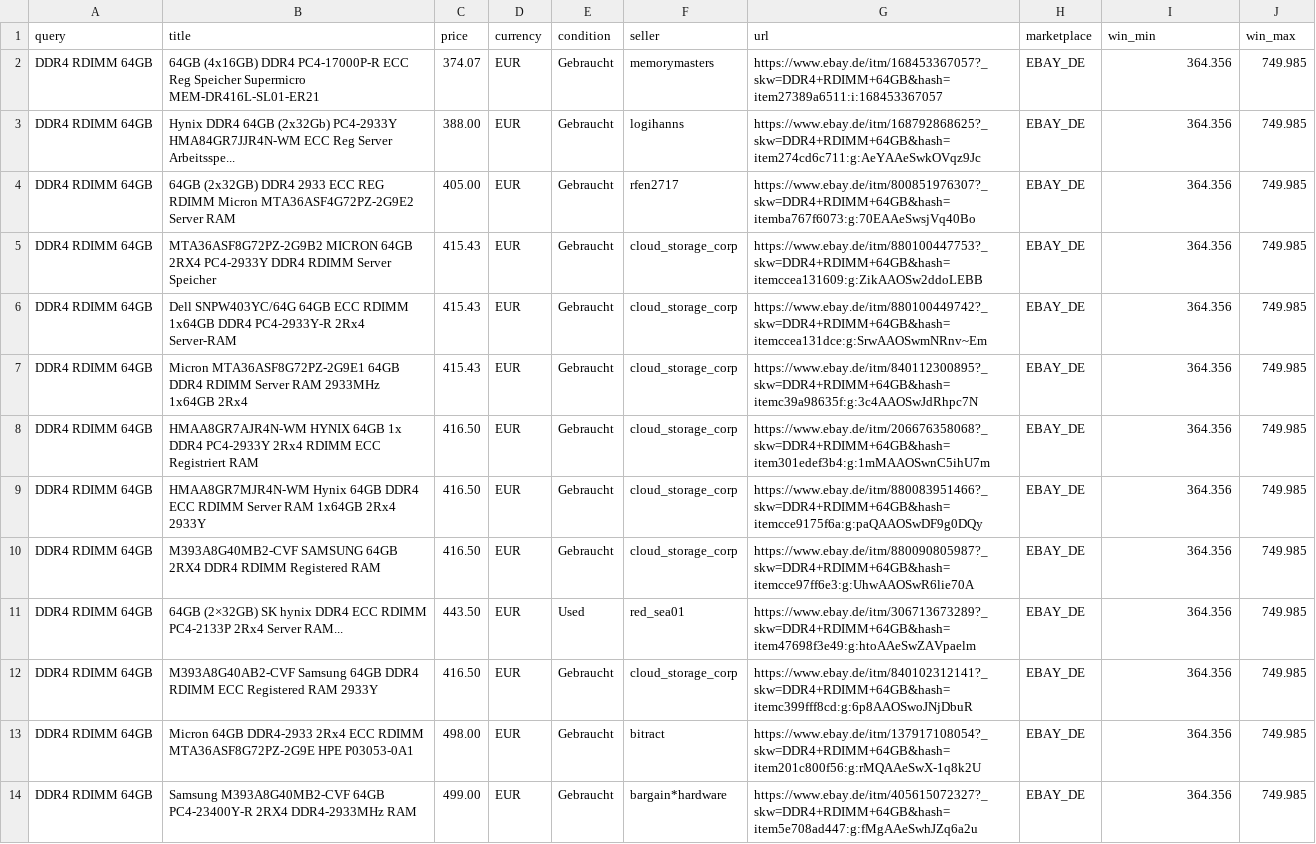
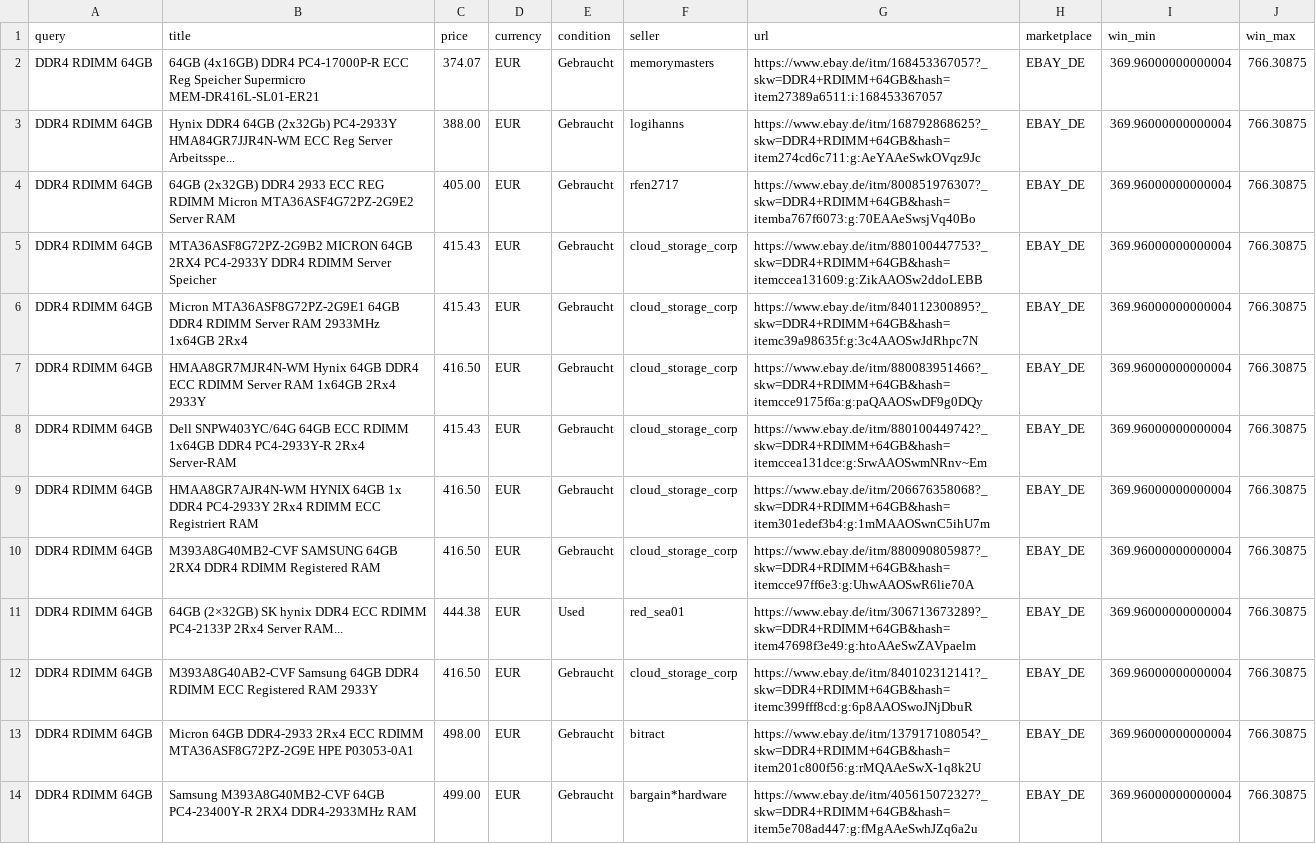
Before and after one commit to aicologne/aic-hardware-deals, a CSV file: site/data/deals/DDR4-RDIMM-64GB.csv, drawn as a sheet; only a part is shown; removed rows and columns are numbered as before the commit, all else as after; the diff covers the shown part only; the diff names each change by its address in the sheet, - before the commit and + after, or states it on an @@ line.

```diff
--- a/site/data/deals/DDR4-RDIMM-64GB.csv
+++ b/site/data/deals/DDR4-RDIMM-64GB.csv
-I2:I5 (win_min): 364.356
+I2:I5 (win_min): 369.96000000000004
-J2:J5 (win_max): 749.985
+J2:J5 (win_max): 766.30875
-row 6: DDR4 RDIMM 64GB | Dell SNPW403YC/64G 64GB ECC RDIMM 1x64GB DDR4 PC4-2933Y-R 2Rx4 Server-RAM | 415.43 | EUR | Gebraucht | cloud_storage_corp | https://www.ebay.de/itm/880100449742?_skw=DDR4+RDIMM+64GB&hash=itemccea131dce:g:SrwAAOSwmNRnv~Em | EBAY_DE | 364.356 | 749.985
-I6 (win_min): 364.356
+I6 (win_min): 369.96000000000004
-J6 (win_max): 749.985
+J6 (win_max): 766.30875
-row 8: DDR4 RDIMM 64GB | HMAA8GR7AJR4N-WM HYNIX 64GB 1x DDR4 PC4-2933Y 2Rx4 RDIMM ECC Registriert RAM | 416.50 | EUR | Gebraucht | cloud_storage_corp | https://www.ebay.de/itm/206676358068?_skw=DDR4+RDIMM+64GB&hash=item301edef3b4:g:1mMAAOSwnC5ihU7m | EBAY_DE | 364.356 | 749.985
-I7 (win_min): 364.356
+I7 (win_min): 369.96000000000004
-J7 (win_max): 749.985
+J7 (win_max): 766.30875
+row 8: DDR4 RDIMM 64GB | Dell SNPW403YC/64G 64GB ECC RDIMM 1x64GB DDR4 PC4-2933Y-R 2Rx4 Server-RAM | 415.43 | EUR | Gebraucht | cloud_storage_corp | https://www.ebay.de/itm/880100449742?_skw=DDR4+RDIMM+64GB&hash=itemccea131dce:g:SrwAAOSwmNRnv~Em | EBAY_DE | 369.96000000000004 | 766.30875
+row 9: DDR4 RDIMM 64GB | HMAA8GR7AJR4N-WM HYNIX 64GB 1x DDR4 PC4-2933Y 2Rx4 RDIMM ECC Registriert RAM | 416.50 | EUR | Gebraucht | cloud_storage_corp | https://www.ebay.de/itm/206676358068?_skw=DDR4+RDIMM+64GB&hash=item301edef3b4:g:1mMAAOSwnC5ihU7m | EBAY_DE | 369.96000000000004 | 766.30875
-I10:I14 (win_min): 364.356
+I10:I14 (win_min): 369.96000000000004
-J10:J14 (win_max): 749.985
+J10:J14 (win_max): 766.30875
-C11 (price): 443.50
+C11 (price): 444.38
```
Also changed, not shown: 6 added rows, 2 removed rows and 41 edited cells elsewhere in this file, site/data/deals/Mac-Studio-Ultra.csv, site/data/deals/Tesla-P40.csv, 40 other files.
